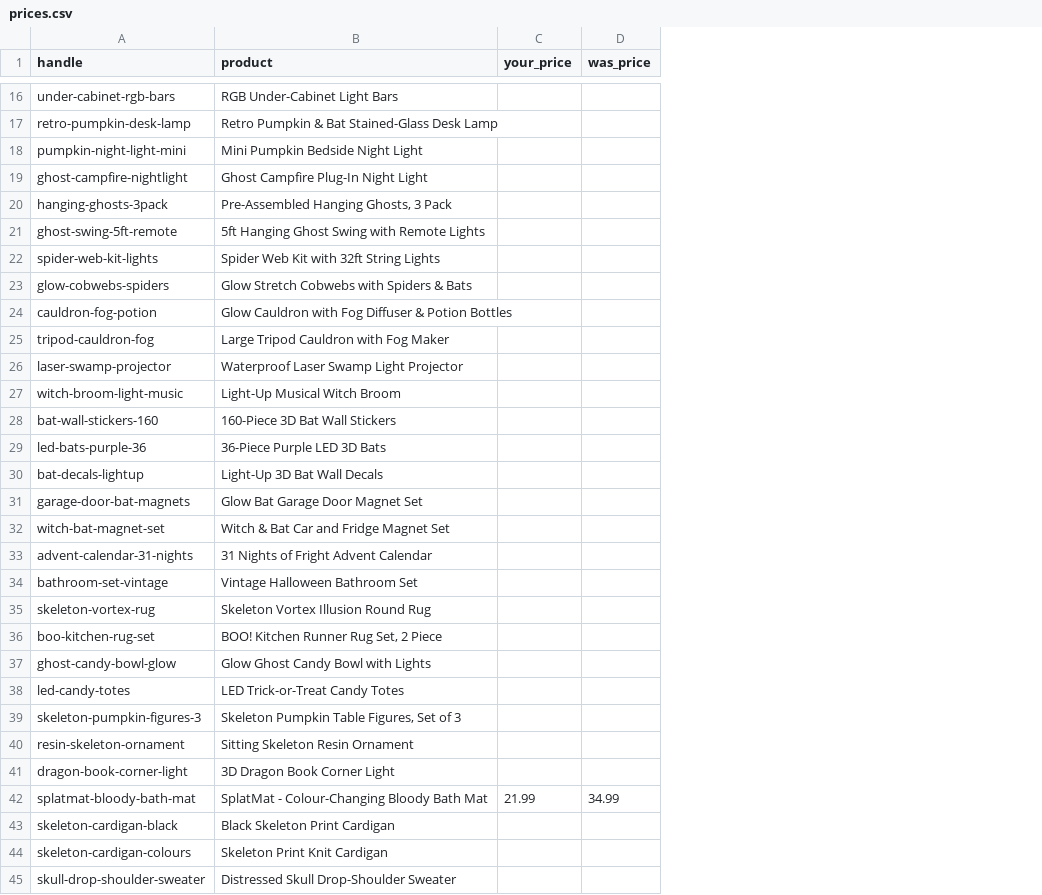
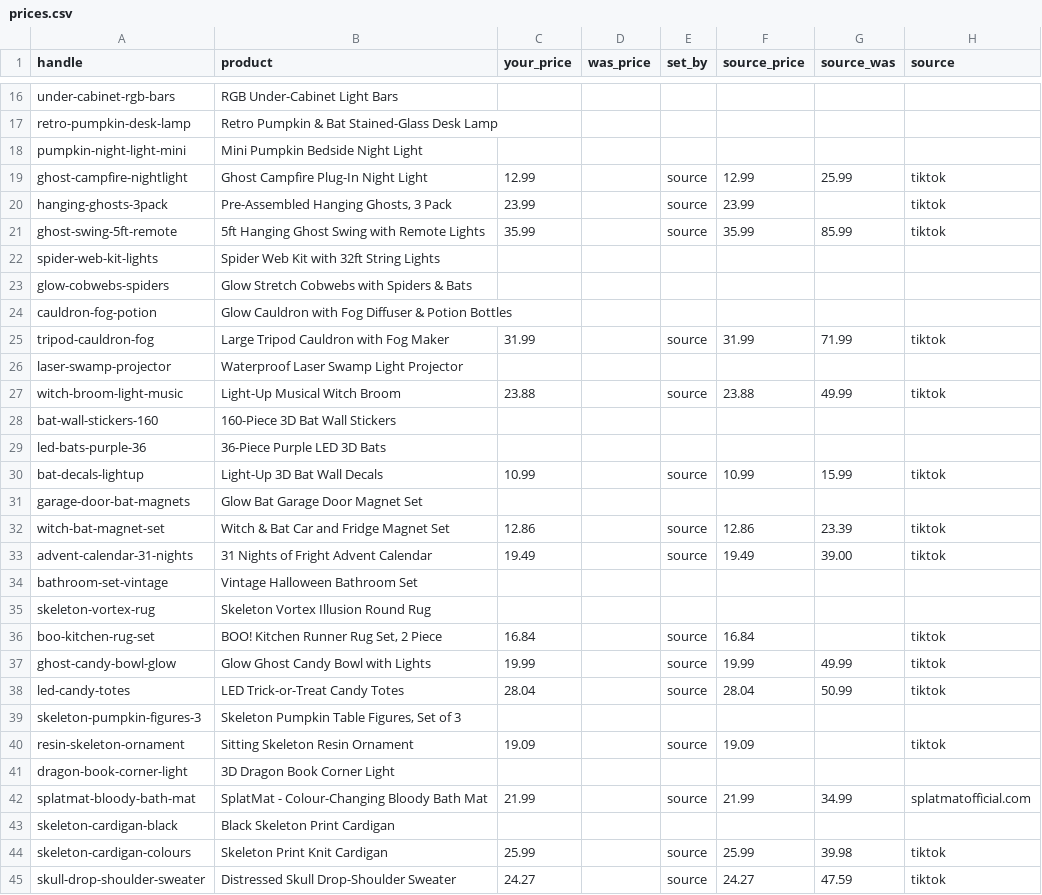
Before and after one commit to anirudhatalmale6-alt/halloween-store-demo, a CSV file: prices.csv, drawn as a sheet; only a part is shown, gaps mark what is left out; the diff covers the shown part only; the diff names each change by its address in the sheet, - before the commit and + after, or states it on an @@ line.

Commit message:
Real prices, Walmart photos, and the 15 products the supplier dropped
- All 52 products now have real photographs. Walmart refuses a browser and
  answers a crawler, so the headrest covers gained their four real photos and
  a verified $1.99/$2.99 price - the last placeholder is gone.
- 22 verified prices. TikTok masks a product's price on its own page ('3*'),
  and repeats it in schema.org truncated to a bare integer, so a $31.99
  product reports 'price: 3'. Prices come from other pages' recommendation
  strips and seller store listings instead.
- Every price checked against the mask before use. That refuted 15 wrong
  figures, including one the strips agreed on and got wrong ($9.11 against a
  '1*' mask; real price $19.09). 6 products whose candidates both fit the
  mask are left unpriced rather than guessed.
- 15 products no longer exist at the supplier: same error to every URL form,
  three runs hours apart, and absent from all 99 pages fetched. Left on the
  site but unpriced, so their buy buttons are already off.
- Two category tiles were fronted by those dropped products; repointed.
- prices.csv gains a set_by column. The previous version preserved anything in
  your_price as the client's, including figures I had put there before they
  were verified - two of which later failed the check and were still being
  quoted.
- SplatMat corrected to $21.99/$34.99, re-read from its own store. It had
  gone in at $49.99/$79.99, a number I remembered rather than fetched.

```diff
--- a/prices.csv
+++ b/prices.csv
+column E (set_by), rows 19-45: source | source | source |  |  |  | source |  | source |  |  | source |  | source | source |  |  | source | source | source |  | source |  | source |  | source | source
+column F (source_price), rows 19-45: 12.99 | 23.99 | 35.99 |  |  |  | 31.99 |  | 23.88 |  |  | 10.99 |  | 12.86 | 19.49 |  |  | 16.84 | 19.99 | 28.04 |  | 19.09 |  | 21.99 |  | 25.99 | 24.27
+column G (source_was), rows 19-45: 25.99 |  | 85.99 |  |  |  | 71.99 |  | 49.99 |  |  | 15.99 |  | 23.39 | 39.00 |  |  |  | 49.99 | 50.99 |  |  |  | 34.99 |  | 39.98 | 47.59
+column H (source), rows 19-45: tiktok | tiktok | tiktok |  |  |  | tiktok |  | tiktok |  |  | tiktok |  | tiktok | tiktok |  |  | tiktok | tiktok | tiktok |  | tiktok |  | splatmatofficial.com |  | tiktok | tiktok
-C19 (your_price): (empty)
+C19 (your_price): 12.99
-C20 (your_price): (empty)
+C20 (your_price): 23.99
-C21 (your_price): (empty)
+C21 (your_price): 35.99
-C25 (your_price): (empty)
+C25 (your_price): 31.99
-C27 (your_price): (empty)
+C27 (your_price): 23.88
-C30 (your_price): (empty)
+C30 (your_price): 10.99
-C32 (your_price): (empty)
+C32 (your_price): 12.86
-C33 (your_price): (empty)
+C33 (your_price): 19.49
-C36 (your_price): (empty)
+C36 (your_price): 16.84
-C37 (your_price): (empty)
+C37 (your_price): 19.99
-C38 (your_price): (empty)
+C38 (your_price): 28.04
-C40 (your_price): (empty)
+C40 (your_price): 19.09
-D42 (was_price): 34.99
+D42 (was_price): (empty)
-C44 (your_price): (empty)
+C44 (your_price): 25.99
-C45 (your_price): (empty)
+C45 (your_price): 24.27
```
Also changed, not shown: 7 edited cells elsewhere in this file, 55 other files.
